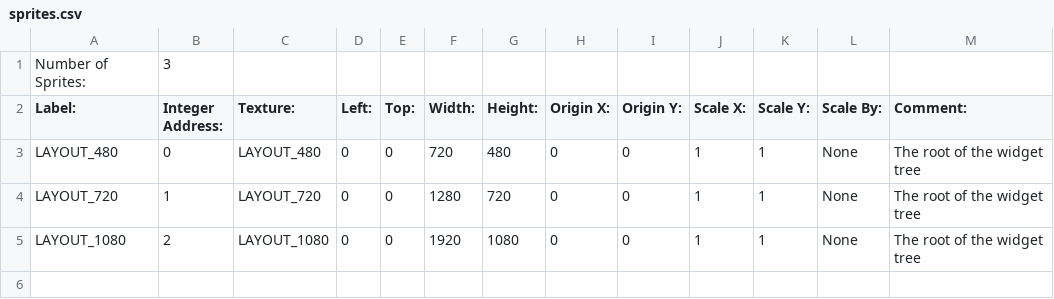
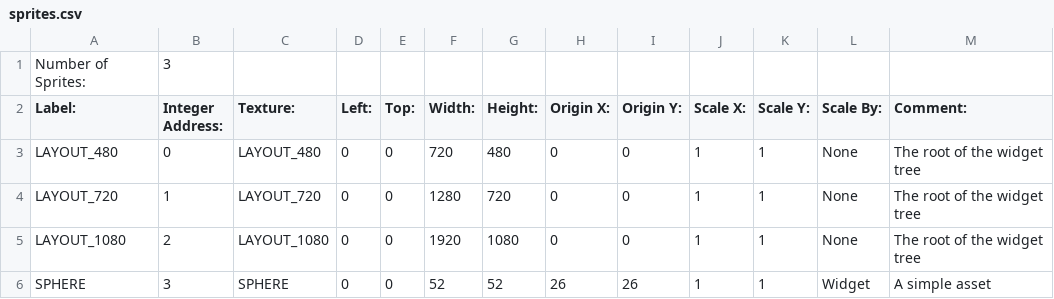
Before and after one commit to BostonBrooks/Spaghetti_Graveyard_Zero, a CSV file: games/game0/maps/map0/sprites.csv, drawn as a sheet; the diff names each change by its address in the sheet, - before the commit and + after, or states it on an @@ line.

Commit message:
able to draw a tree of widgets

```diff
--- a/games/game0/maps/map0/sprites.csv
+++ b/games/game0/maps/map0/sprites.csv
+row 6: SPHERE | 3 | SPHERE | 0 | 0 | 52 | 52 | 26 | 26 | 1 | 1 | Widget | A simple asset
```
Also changed, not shown: games/game0/maps/map0/textures.csv, 24 other files.
